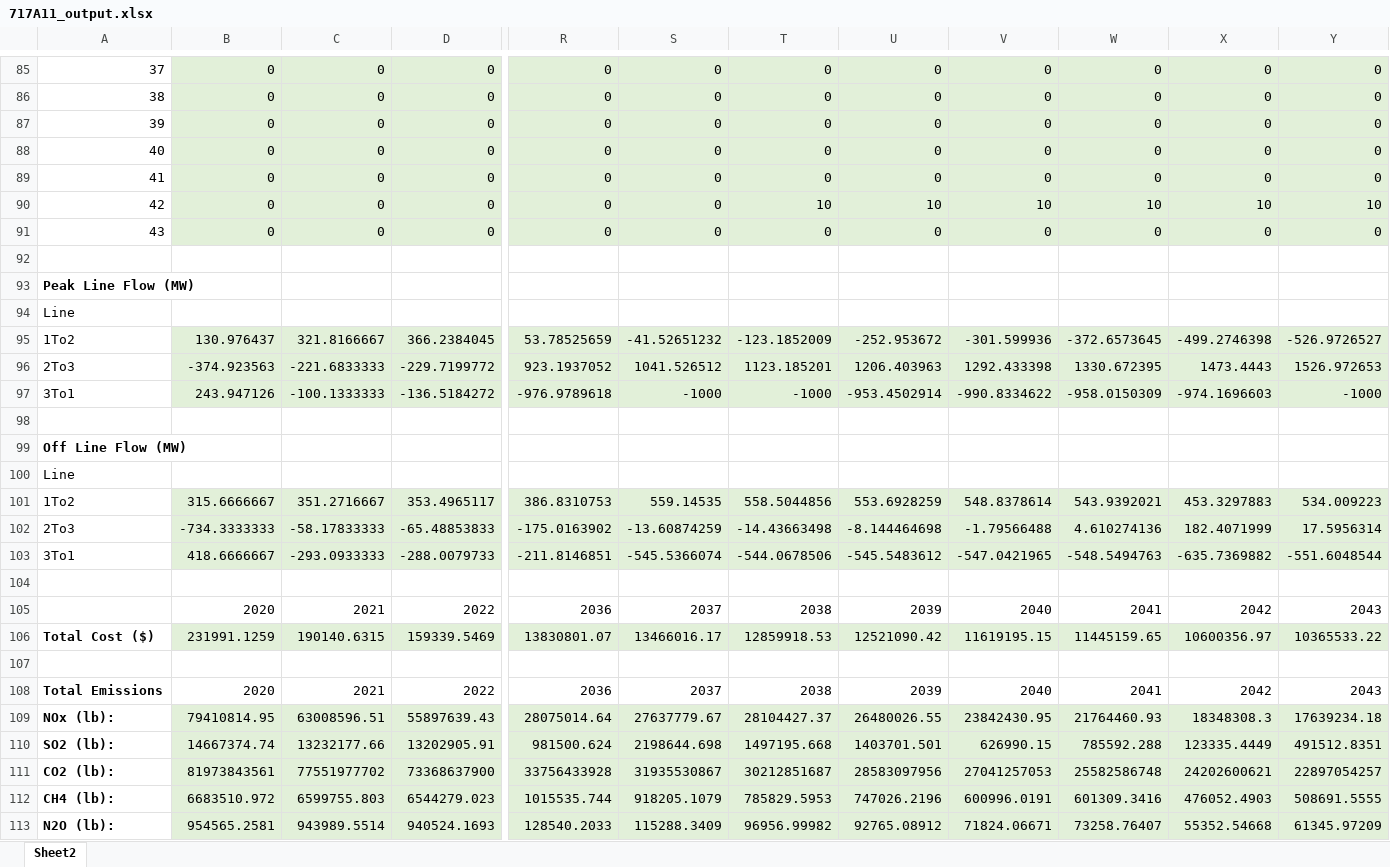
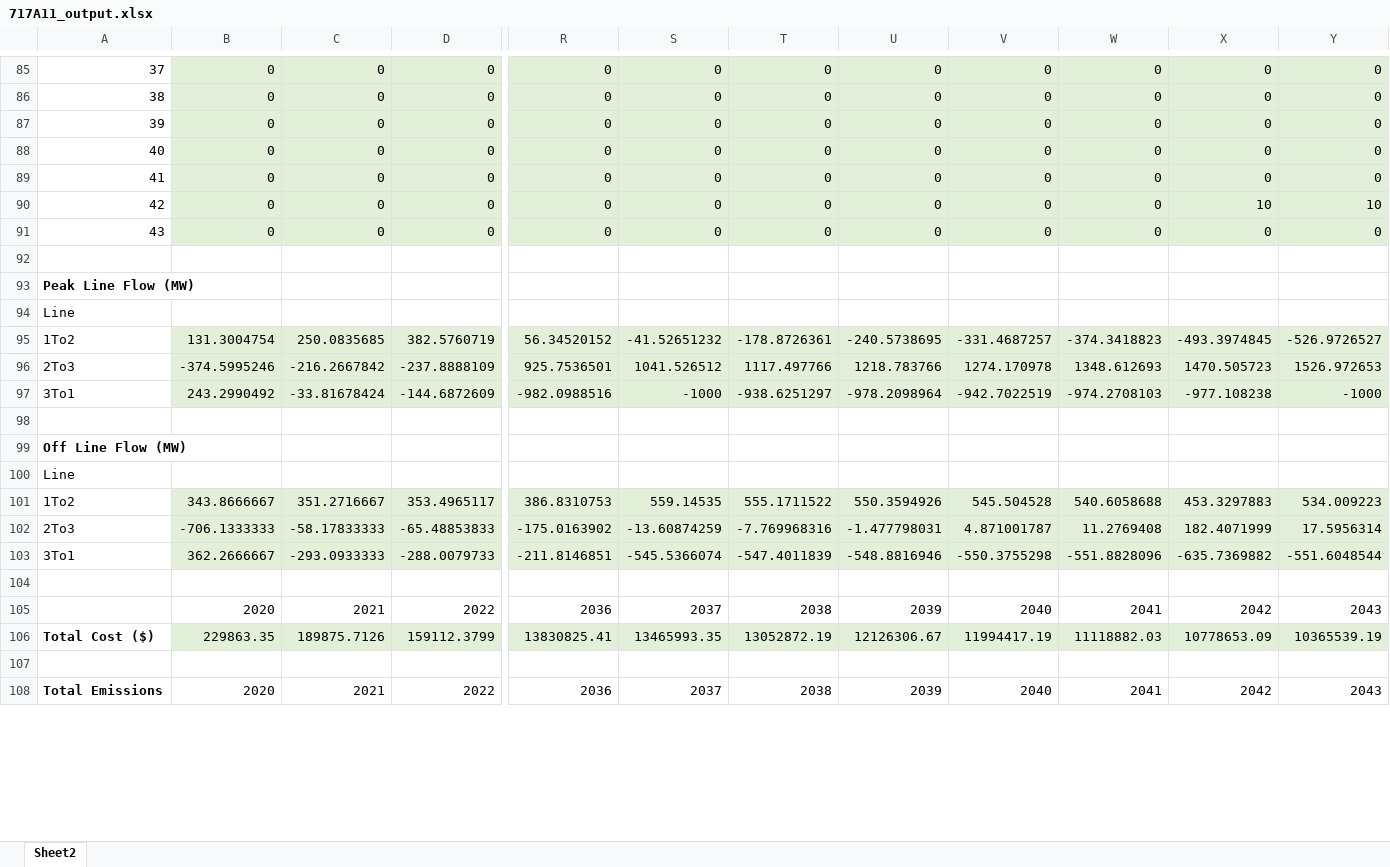
Before and after one commit to jawessel/ENV717A11, an Excel workbook: 717A11_output.xlsx, sheet Sheet2, drawn as a sheet; only a part is shown, gaps mark what is left out; values as stored, in another font and other column widths than the file's, no borders; removed rows and columns are numbered as before the commit, all else as after; rows hold the shown columns only; the diff covers the shown part only; the diff names each change by its address in the sheet, - before the commit and + after, or states it on an @@ line.

```diff
--- a/717A11_output.xlsx (sheet Sheet2)
+++ b/717A11_output.xlsx (sheet Sheet2)
-T90: 10
+T90: 0
-U90: 10
+U90: 0
-V90: 10
+V90: 0
-W90: 10
+W90: 0
-row 95: 1To2 | 130.976437 | 321.8166667 | 366.2384045 | 53.78525659 | -41.52651232 | -123.1852009 | -252.953672 | -301.599936 | -372.6573645 | -499.2746398 | -526.9726527
-row 96: 2To3 | -374.923563 | -221.6833333 | -229.7199772 | 923.1937052 | 1041.526512 | 1123.185201 | 1206.403963 | 1292.433398 | 1330.672395 | 1473.4443 | 1526.972653
-row 97: 3To1 | 243.947126 | -100.1333333 | -136.5184272 | -976.9789618 | -1000 | -1000 | -953.4502914 | -990.8334622 | -958.0150309 | -974.1696603 | -1000
+row 95: 1To2 | 131.3004754 | 250.0835685 | 382.5760719 | 56.34520152 | -41.52651232 | -178.8726361 | -240.5738695 | -331.4687257 | -374.3418823 | -493.3974845 | -526.9726527
+row 96: 2To3 | -374.5995246 | -216.2667842 | -237.8888109 | 925.7536501 | 1041.526512 | 1117.497766 | 1218.783766 | 1274.170978 | 1348.612693 | 1470.505723 | 1526.972653
+row 97: 3To1 | 243.2990492 | -33.81678424 | -144.6872609 | -982.0988516 | -1000 | -938.6251297 | -978.2098964 | -942.7022519 | -974.2708103 | -977.108238 | -1000
-B101: 315.6666667
+B101: 343.8666667
-T101: 558.5044856
+T101: 555.1711522
-U101: 553.6928259
+U101: 550.3594926
-V101: 548.8378614
+V101: 545.504528
-W101: 543.9392021
+W101: 540.6058688
-B102: -734.3333333
+B102: -706.1333333
-T102: -14.43663498
+T102: -7.769968316
-U102: -8.144464698
+U102: -1.477798031
-V102: -1.79566488
+V102: 4.871001787
-W102: 4.610274136
+W102: 11.2769408
-B103: 418.6666667
+B103: 362.2666667
-T103: -544.0678506
+T103: -547.4011839
-U103: -545.5483612
+U103: -548.8816946
-V103: -547.0421965
+V103: -550.3755298
-W103: -548.5494763
+W103: -551.8828096
-row 106: Total Cost ($) | 231991.1259 | 190140.6315 | 159339.5469 | 13830801.07 | 13466016.17 | 12859918.53 | 12521090.42 | 11619195.15 | 11445159.65 | 10600356.97 | 10365533.22
+row 106: Total Cost ($) | 229863.35 | 189875.7126 | 159112.3799 | 13830825.41 | 13465993.35 | 13052872.19 | 12126306.67 | 11994417.19 | 11118882.03 | 10778653.09 | 10365539.19
-row 109: NOx (lb): | 79410814.95 | 63008596.51 | 55897639.43 | 28075014.64 | 27637779.67 | 28104427.37 | 26480026.55 | 23842430.95 | 21764460.93 | 18348308.3 | 17639234.18
-row 110: SO2 (lb): | 14667374.74 | 13232177.66 | 13202905.91 | 981500.624 | 2198644.698 | 1497195.668 | 1403701.501 | 626990.15 | 785592.288 | 123335.4449 | 491512.8351
-row 111: CO2 (lb): | 81973843561 | 77551977702 | 73368637900 | 33756433928 | 31935530867 | 30212851687 | 28583097956 | 27041257053 | 25582586748 | 24202600621 | 22897054257
-row 112: CH4 (lb): | 6683510.972 | 6599755.803 | 6544279.023 | 1015535.744 | 918205.1079 | 785829.5953 | 747026.2196 | 600996.0191 | 601309.3416 | 476052.4903 | 508691.5555
-row 113: N2O (lb): | 954565.2581 | 943989.5514 | 940524.1693 | 128540.2033 | 115288.3409 | 96956.99982 | 92765.08912 | 71824.06671 | 73258.76407 | 55352.54668 | 61345.97209
```
Also changed, not shown: 5 added rows and 76 edited cells elsewhere in this sheet, 717A11_data_in.xlsx, 2 other files.
